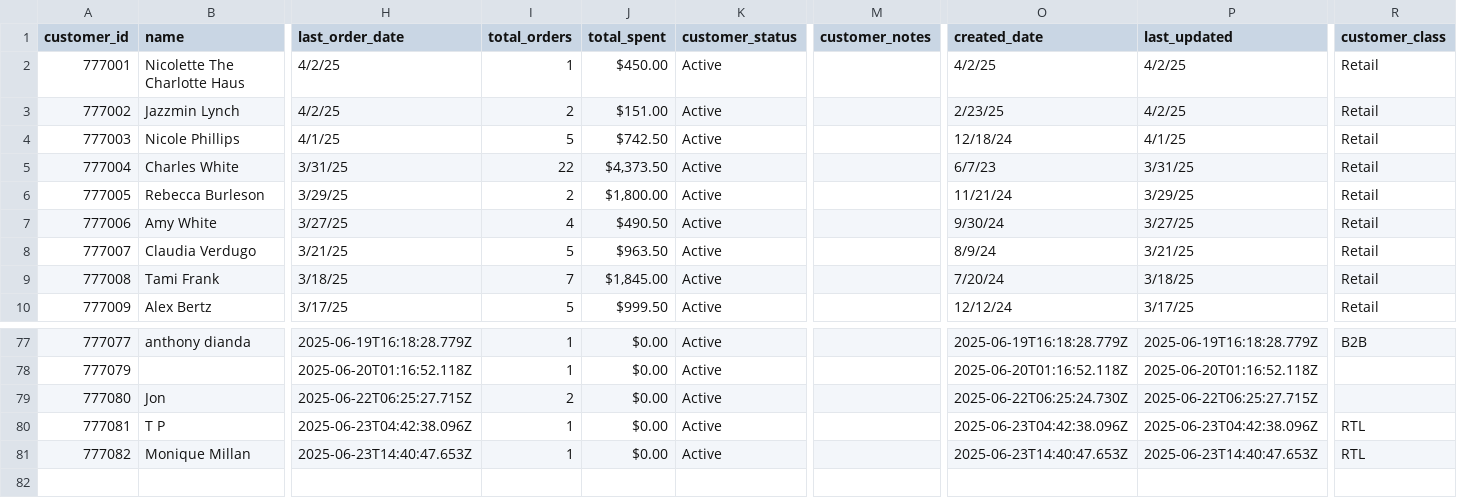
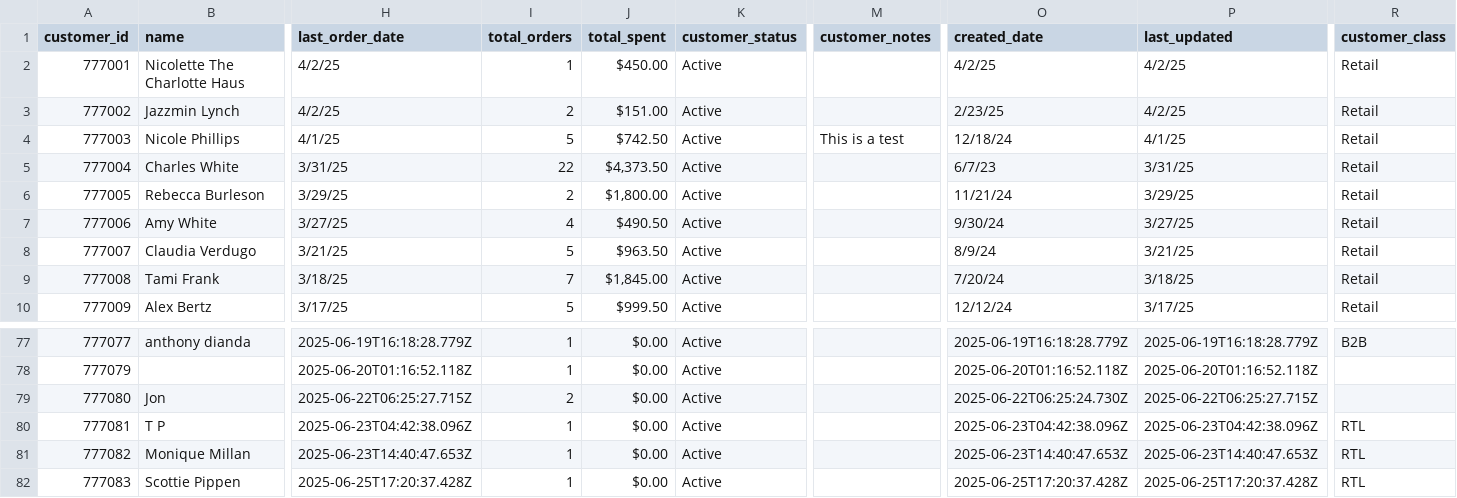
Before and after one commit to mcarrollnow/consolepro2.0, a CSV file: Order Tracking Sheet - Customers.csv, drawn as a sheet; only a part is shown, gaps mark what is left out; rows hold the shown columns only; the diff names each change by its address in the sheet, - before the commit and + after, or states it on an @@ line.

```diff
--- a/Order Tracking Sheet - Customers.csv
+++ b/Order Tracking Sheet - Customers.csv
-M4 (customer_notes): (empty)
+M4 (customer_notes): This is a test
+row 82: 777083 | Scottie Pippen | 2025-06-25T17:20:37.428Z | 1 | $0.00 | Active |  | 2025-06-25T17:20:37.428Z | 2025-06-25T17:20:37.428Z | RTL
```
Also changed, not shown: 5 other files.
